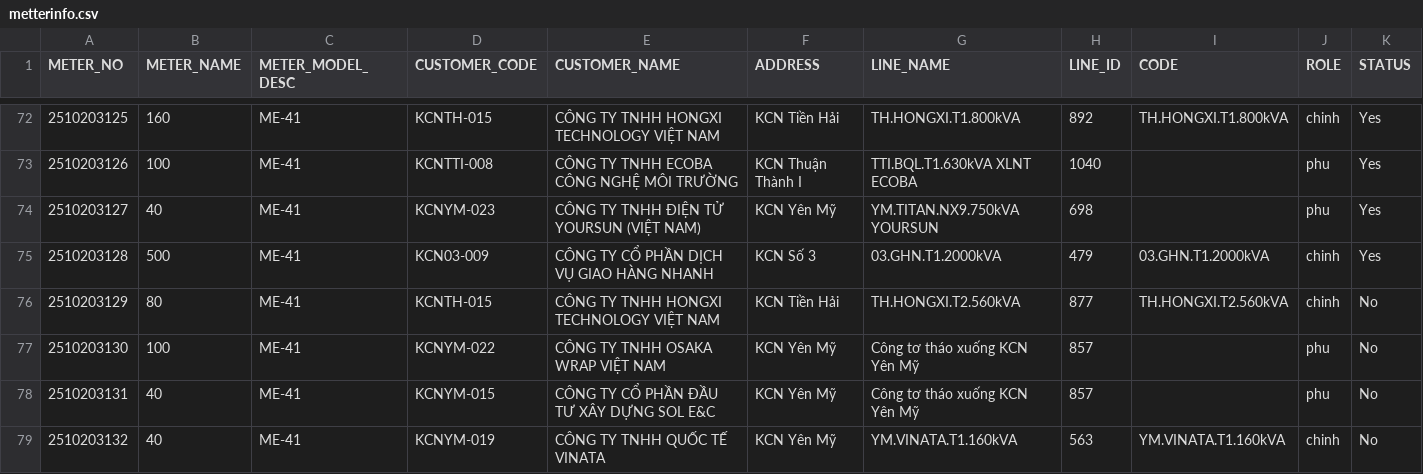
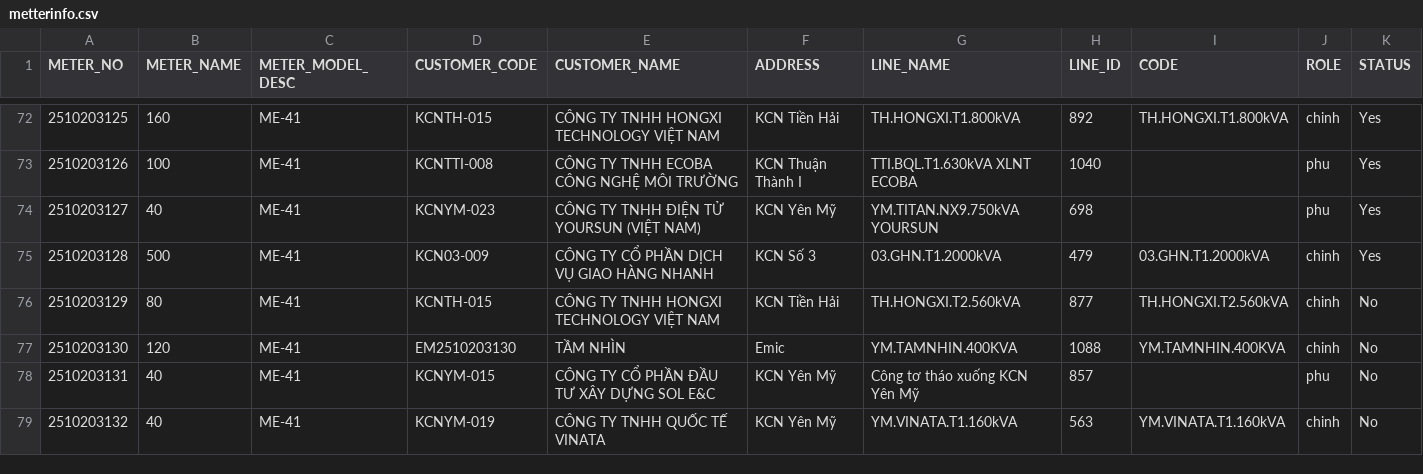
Before and after one commit to Gelex-Electric/shared-diary-pocketbase, a CSV file: public/metterinfo.csv, drawn as a sheet; only a part is shown, gaps mark what is left out.

```diff
--- a/public/metterinfo.csv
+++ b/public/metterinfo.csv
@@ -76,3 +76,3 @@ METER_NO,METER_NAME,METER_MODEL_DESC,CUSTOMER_CODE,CUSTOMER_NAME,ADDRESS,LINE_NA
 2510203129,80,ME-41,KCNTH-015,CÔNG TY TNHH HONGXI TECHNOLOGY VIỆT NAM,KCN Tiền Hải,TH.HONGXI.T2.560kVA,877,TH.HONGXI.T2.560kVA,chinh,No
-2510203130,100,ME-41,KCNYM-022,CÔNG TY TNHH OSAKA WRAP VIỆT NAM,KCN Yên Mỹ,Công tơ tháo xuống KCN Yên Mỹ,857,,phu,No
+2510203130,120,ME-41,EM2510203130,TẦM NHÌN,Emic,YM.TAMNHIN.400KVA,1088,YM.TAMNHIN.400KVA,chinh,No
 2510203131,40,ME-41,KCNYM-015,CÔNG TY CỔ PHẦN ĐẦU TƯ XÂY DỰNG SOL E&C,KCN Yên Mỹ,Công tơ tháo xuống KCN Yên Mỹ,857,,phu,No
```
Also changed, not shown: public/line_info.csv, public/mba_info.csv, 5 other files.
